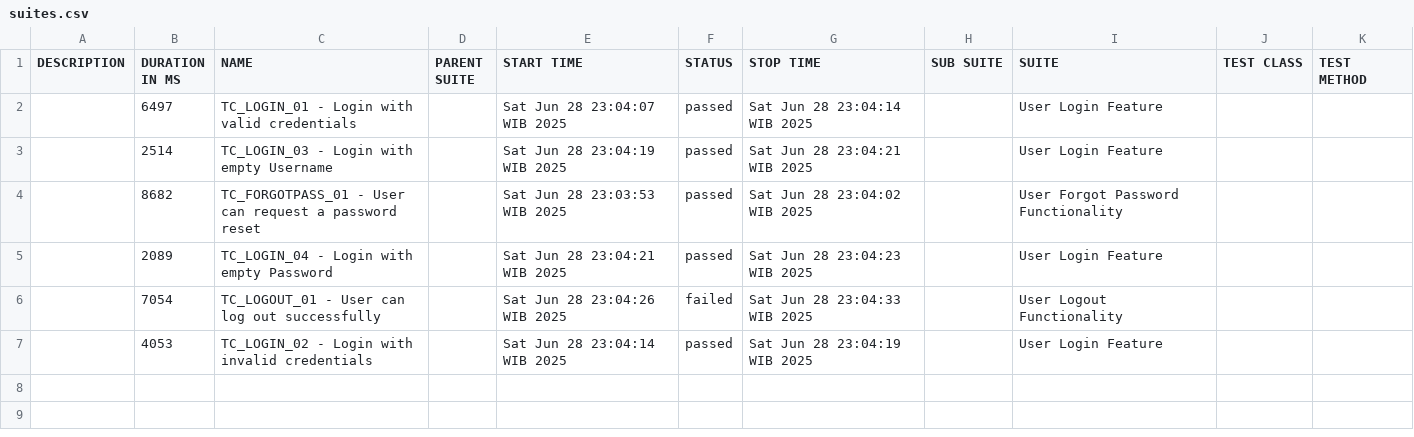
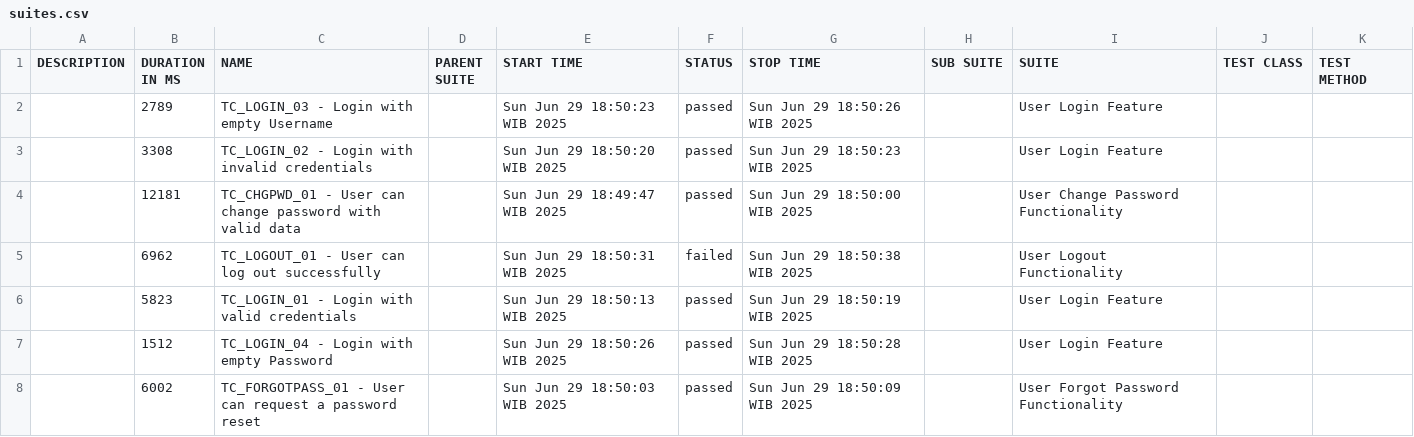
Before and after one commit to Albarokah9/Project_BDD_OrangeHRM, a CSV file: allure-report/data/suites.csv, drawn as a sheet.

Commit message:
update changePassword.feature

```diff
--- a/allure-report/data/suites.csv
+++ b/allure-report/data/suites.csv
@@ -1,7 +1,8 @@
 "DESCRIPTION","DURATION IN MS","NAME","PARENT SUITE","START TIME","STATUS","STOP TIME","SUB SUITE","SUITE","TEST CLASS","TEST METHOD"
-"","6497","TC_LOGIN_01 - Login with valid credentials","","Sat Jun 28 23:04:07 WIB 2025","passed","Sat Jun 28 23:04:14 WIB 2025","","User Login Feature","",""
-"","2514","TC_LOGIN_03 - Login with empty Username","","Sat Jun 28 23:04:19 WIB 2025","passed","Sat Jun 28 23:04:21 WIB 2025","","User Login Feature","",""
-"","8682","TC_FORGOTPASS_01 - User can request a password reset","","Sat Jun 28 23:03:53 WIB 2025","passed","Sat Jun 28 23:04:02 WIB 2025","","User Forgot Password Functionality","",""
-"","2089","TC_LOGIN_04 - Login with empty Password","","Sat Jun 28 23:04:21 WIB 2025","passed","Sat Jun 28 23:04:23 WIB 2025","","User Login Feature","",""
-"","7054","TC_LOGOUT_01 - User can log out successfully","","Sat Jun 28 23:04:26 WIB 2025","failed","Sat Jun 28 23:04:33 WIB 2025","","User Logout Functionality","",""
-"","4053","TC_LOGIN_02 - Login with invalid credentials","","Sat Jun 28 23:04:14 WIB 2025","passed","Sat Jun 28 23:04:19 WIB 2025","","User Login Feature","",""
+"","2789","TC_LOGIN_03 - Login with empty Username","","Sun Jun 29 18:50:23 WIB 2025","passed","Sun Jun 29 18:50:26 WIB 2025","","User Login Feature","",""
+"","3308","TC_LOGIN_02 - Login with invalid credentials","","Sun Jun 29 18:50:20 WIB 2025","passed","Sun Jun 29 18:50:23 WIB 2025","","User Login Feature","",""
+"","12181","TC_CHGPWD_01 - User can change password with valid data","","Sun Jun 29 18:49:47 WIB 2025","passed","Sun Jun 29 18:50:00 WIB 2025","","User Change Password Functionality","",""
+"","6962","TC_LOGOUT_01 - User can log out successfully","","Sun Jun 29 18:50:31 WIB 2025","failed","Sun Jun 29 18:50:38 WIB 2025","","User Logout Functionality","",""
+"","5823","TC_LOGIN_01 - Login with valid credentials","","Sun Jun 29 18:50:13 WIB 2025","passed","Sun Jun 29 18:50:19 WIB 2025","","User Login Feature","",""
+"","1512","TC_LOGIN_04 - Login with empty Password","","Sun Jun 29 18:50:26 WIB 2025","passed","Sun Jun 29 18:50:28 WIB 2025","","User Login Feature","",""
+"","6002","TC_FORGOTPASS_01 - User can request a password reset","","Sun Jun 29 18:50:03 WIB 2025","passed","Sun Jun 29 18:50:09 WIB 2025","","User Forgot Password Functionality","",""
```
Also changed, not shown: allure-report/data/behaviors.csv, 24 other files.
